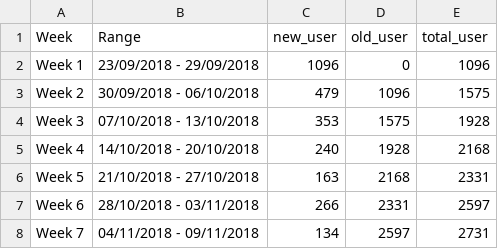
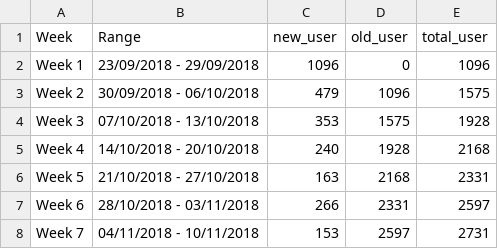
Before and after one commit to smoketerzai56/smokeio_stats, a CSV file: user_growth.csv, drawn as a sheet.

Commit message:
Update user_growth.csv

```diff
--- a/user_growth.csv
+++ b/user_growth.csv
@@ -7,2 +7,2 @@ Week 5,21/10/2018 - 27/10/2018,163,2168,2331
 Week 6,28/10/2018 - 03/11/2018,266,2331,2597
-Week 7,04/11/2018 - 09/11/2018,134,2597,2731
+Week 7,04/11/2018 - 10/11/2018,153,2597,2731
```
